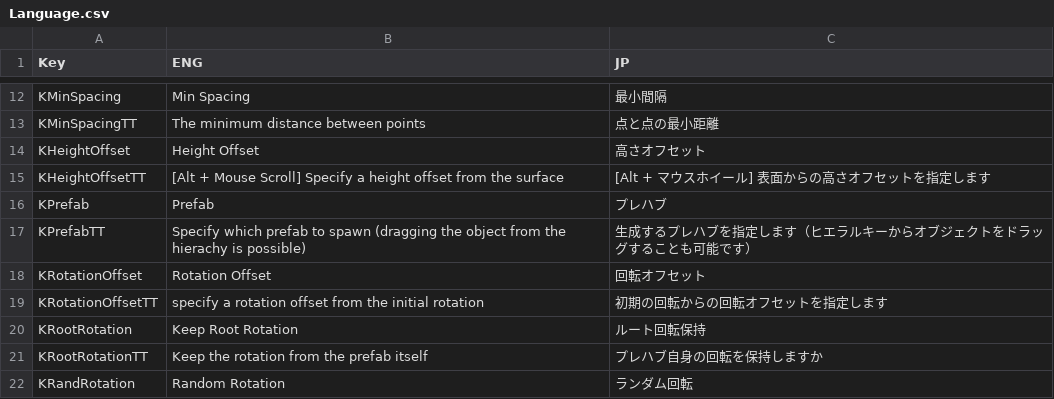
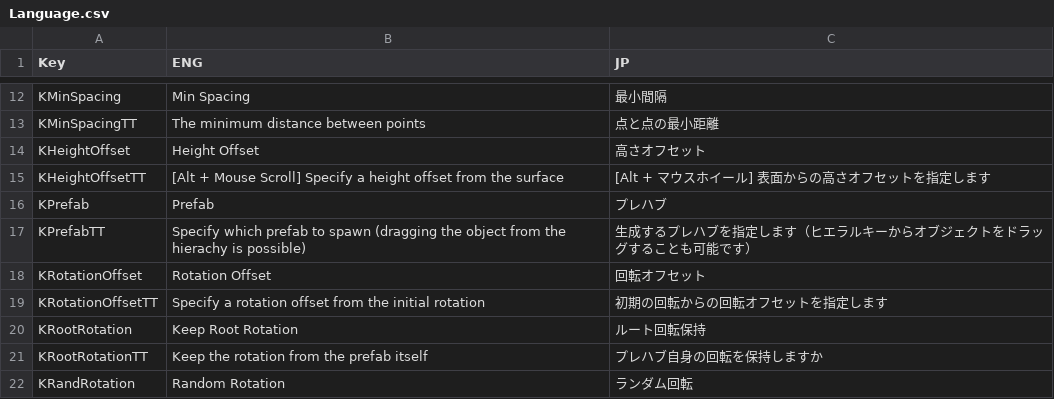
Before and after one commit to dgjl333/placer, a CSV file: Others/Language.csv, drawn as a sheet; only a part is shown, gaps mark what is left out.

```diff
--- a/Others/Language.csv
+++ b/Others/Language.csv
@@ -18,3 +18,3 @@ KPrefabTT,Specify which prefab to spawn (dragging the object from the hierachy i
 KRotationOffset,Rotation Offset,回転オフセット
-KRotationOffsetTT,specify a rotation offset from the initial rotation,初期の回転からの回転オフセットを指定します
+KRotationOffsetTT,Specify a rotation offset from the initial rotation,初期の回転からの回転オフセットを指定します
 KRootRotation,Keep Root Rotation,ルート回転保持
```
Also changed, not shown: 2 other files.
